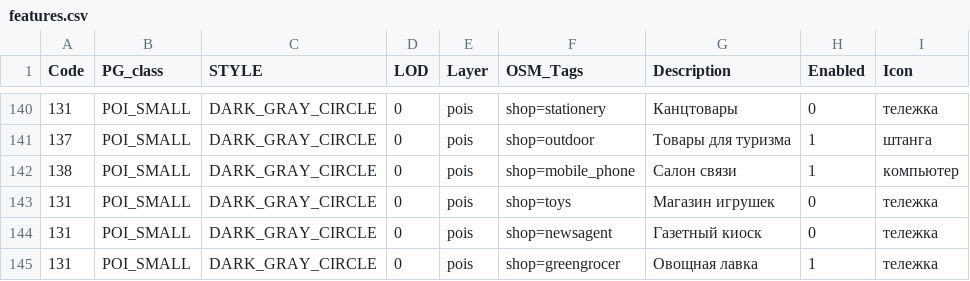
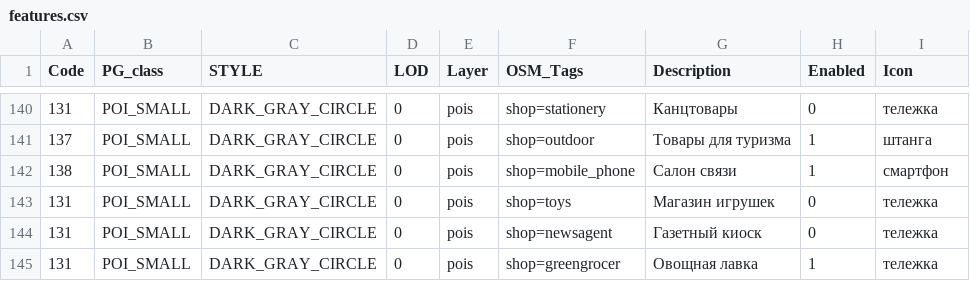
Before and after one commit to purrrock/purrgo, a CSV file: tools/map-compiler/features.csv, drawn as a sheet; only a part is shown, gaps mark what is left out; the diff covers the shown part only.

Commit message:
Icons update

```diff
--- a/tools/map-compiler/features.csv
+++ b/tools/map-compiler/features.csv
@@ -141,3 +141,3 @@ Code;PG_class;STYLE;LOD;Layer;OSM_Tags;Description;Enabled;Icon
 137;POI_SMALL;DARK_GRAY_CIRCLE;0;pois;shop=outdoor;Товары для туризма;1;штанга
-138;POI_SMALL;DARK_GRAY_CIRCLE;0;pois;shop=mobile_phone;Салон связи;1;компьютер
+138;POI_SMALL;DARK_GRAY_CIRCLE;0;pois;shop=mobile_phone;Салон связи;1;смартфон
 131;POI_SMALL;DARK_GRAY_CIRCLE;0;pois;shop=toys;Магазин игрушек;0;тележка
```
Also changed, not shown: 34 edited cells elsewhere in this file, 1 other file.
